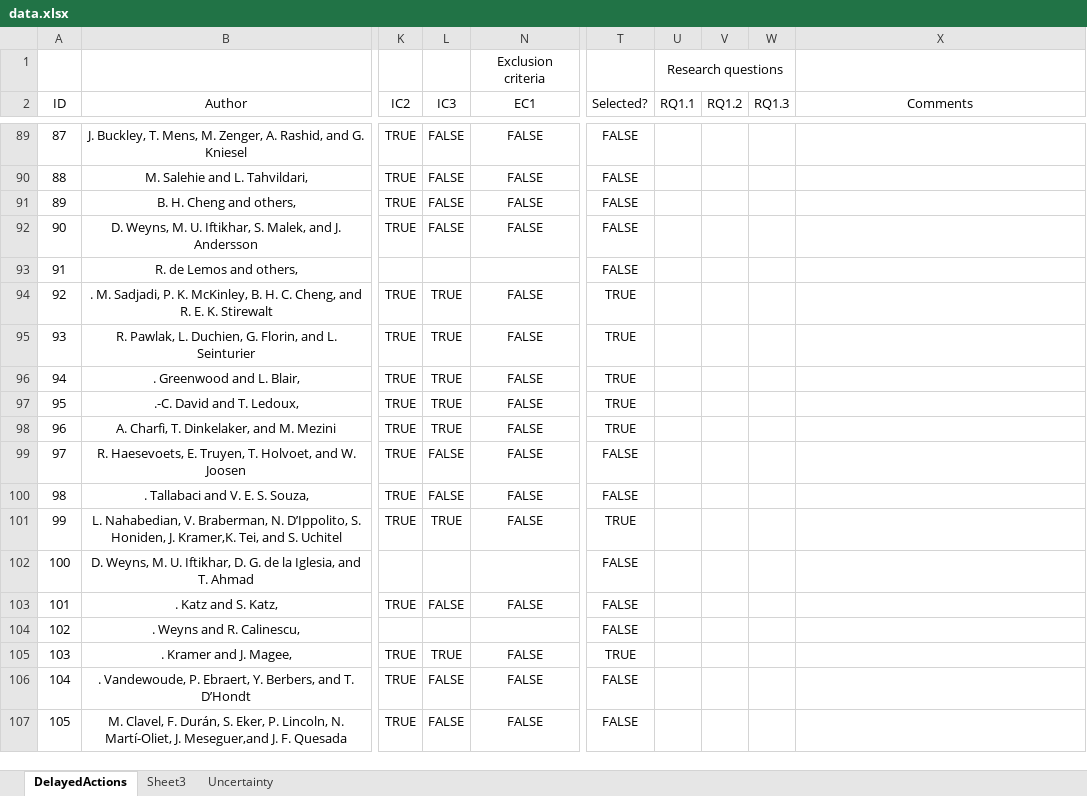
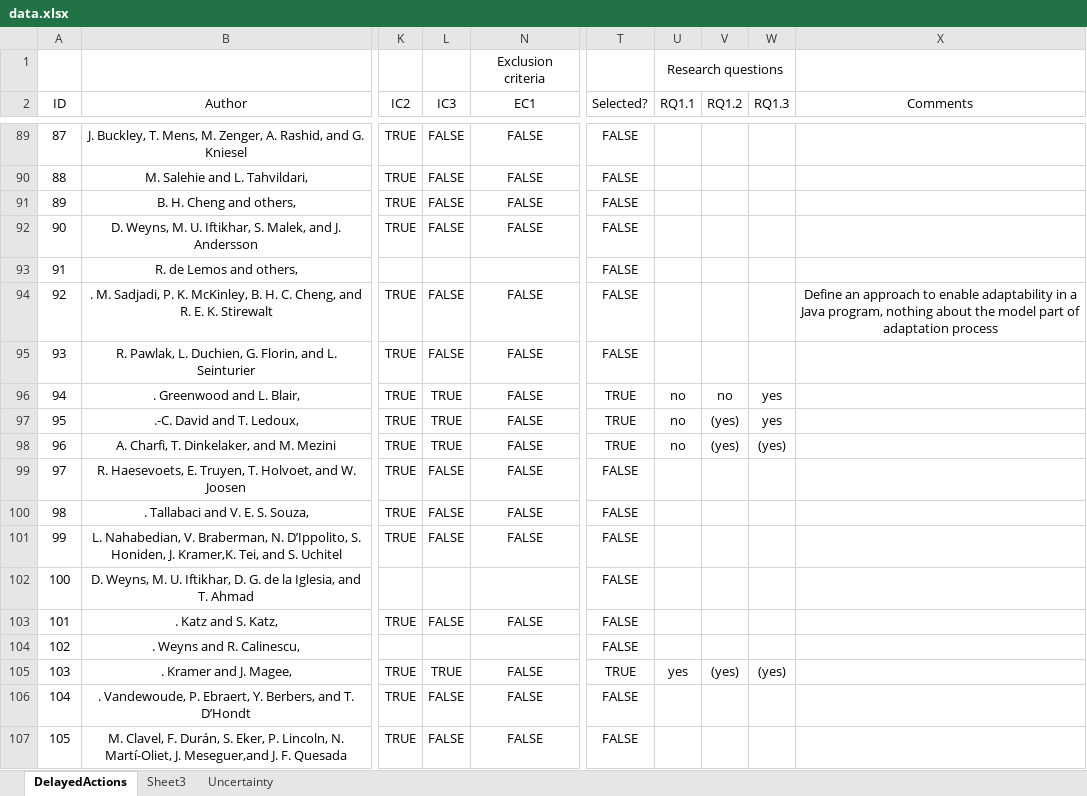
Before and after one commit to lmouline/thesis, an Excel workbook: sota/src/data.xlsx, sheet DelayedActions, drawn as a sheet; only a part is shown, gaps mark what is left out; values as stored, in another font and other column widths than the file's, no borders; conditional formats not drawn; the diff covers the shown part only; the diff names each change by its address in the sheet, - before the commit and + after, or states it on an @@ line.

Commit message:
sota

```diff
--- a/sota/src/data.xlsx (sheet DelayedActions)
+++ b/sota/src/data.xlsx (sheet DelayedActions)
-L94:L95 (IC3): TRUE
+L94:L95 (IC3): FALSE
-T94:T95 (Selected?): TRUE
+T94:T95 (Selected?): FALSE
-X94 (Comments): (empty)
+X94 (Comments): Define an approach to enable adaptability in a Java program, nothing about the model part of adaptation process
-U96:U98 (RQ1.1): (empty)
+U96:U98 (RQ1.1): no
-V96 (RQ1.2): (empty)
+V96 (RQ1.2): no
-W96:W97 (RQ1.3): (empty)
+W96:W97 (RQ1.3): yes
-V97:V98 (RQ1.2): (empty)
+V97:V98 (RQ1.2): (yes)
-W98 (RQ1.3): (empty)
+W98 (RQ1.3): (yes)
-L101 (IC3): TRUE
+L101 (IC3): FALSE
-T101 (Selected?): TRUE
+T101 (Selected?): FALSE
-U105 (RQ1.1): (empty)
+U105 (RQ1.1): yes
-V105 (RQ1.2): (empty)
+V105 (RQ1.2): (yes)
-W105 (RQ1.3): (empty)
+W105 (RQ1.3): (yes)
```
Also changed, not shown: 32 added rows, 32 removed rows and 92 edited cells elsewhere in this sheet, sheet Sheet3, hidden cells.
